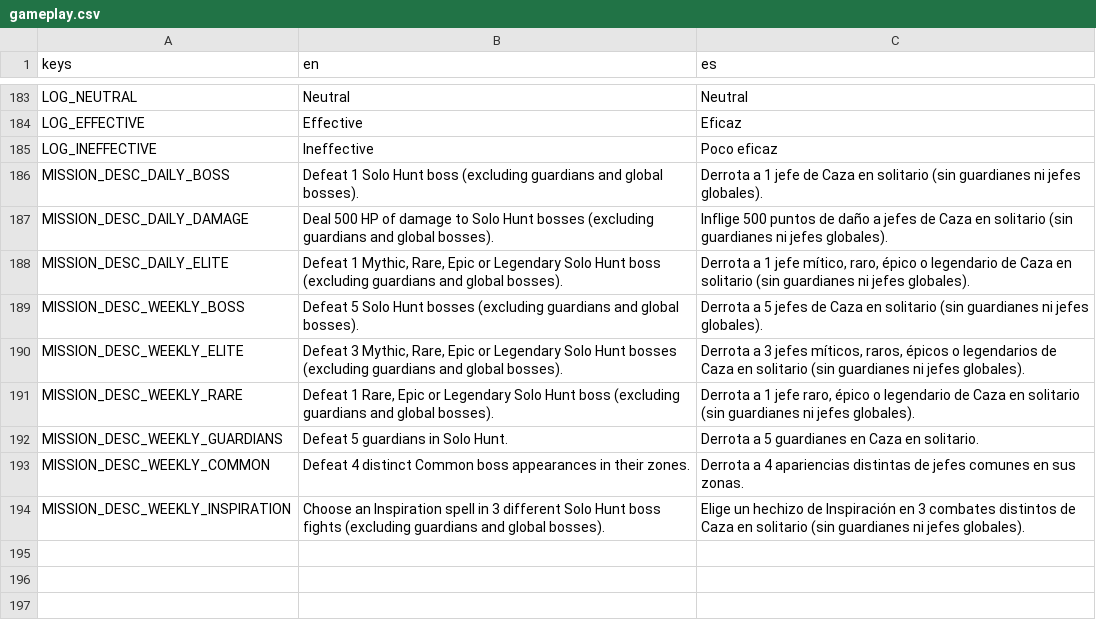
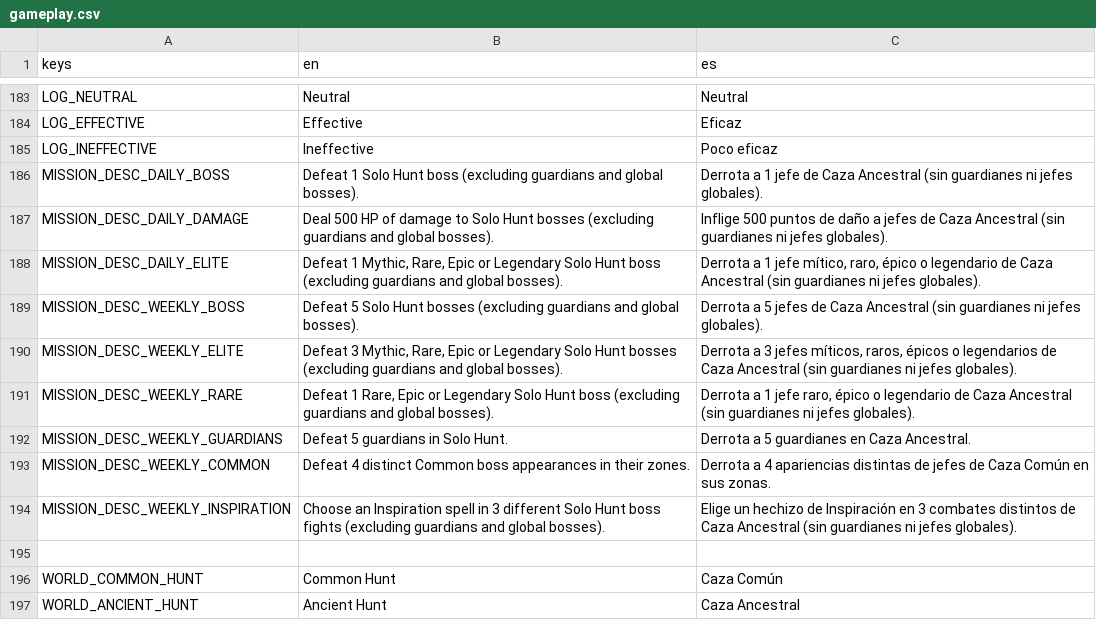
Before and after one commit to habby2727/EntityWars, a CSV file: i18n/gameplay.csv, drawn as a sheet; only a part is shown, gaps mark what is left out.

```diff
--- a/i18n/gameplay.csv
+++ b/i18n/gameplay.csv
@@ -185,10 +185,13 @@ LOG_EFFECTIVE,Effective,Eficaz
 LOG_INEFFECTIVE,Ineffective,Poco eficaz
-MISSION_DESC_DAILY_BOSS,Defeat 1 Solo Hunt boss (excluding guardians and global bosses).,Derrota a 1 jefe de Caza en solitario (sin guardianes ni jefes globales).
-MISSION_DESC_DAILY_DAMAGE,Deal 500 HP of damage to Solo Hunt bosses (excluding guardians and global bosses).,Inflige 500 puntos de daño a jefes de Caza en solitario (sin guardianes ni jefes globales).
-MISSION_DESC_DAILY_ELITE,"Defeat 1 Mythic, Rare, Epic or Legendary Solo Hunt boss (excluding guardians and global bosses).","Derrota a 1 jefe mítico, raro, épico o legendario de Caza en solitario (sin guardianes ni jefes globales)."
-MISSION_DESC_WEEKLY_BOSS,Defeat 5 Solo Hunt bosses (excluding guardians and global bosses).,Derrota a 5 jefes de Caza en solitario (sin guardianes ni jefes globales).
-MISSION_DESC_WEEKLY_ELITE,"Defeat 3 Mythic, Rare, Epic or Legendary Solo Hunt bosses (excluding guardians and global bosses).","Derrota a 3 jefes míticos, raros, épicos o legendarios de Caza en solitario (sin guardianes ni jefes globales)."
-MISSION_DESC_WEEKLY_RARE,"Defeat 1 Rare, Epic or Legendary Solo Hunt boss (excluding guardians and global bosses).","Derrota a 1 jefe raro, épico o legendario de Caza en solitario (sin guardianes ni jefes globales)."
-MISSION_DESC_WEEKLY_GUARDIANS,Defeat 5 guardians in Solo Hunt.,Derrota a 5 guardianes en Caza en solitario.
-MISSION_DESC_WEEKLY_COMMON,Defeat 4 distinct Common boss appearances in their zones.,Derrota a 4 apariencias distintas de jefes comunes en sus zonas.
-MISSION_DESC_WEEKLY_INSPIRATION,Choose an Inspiration spell in 3 different Solo Hunt boss fights (excluding guardians and global bosses).,Elige un hechizo de Inspiración en 3 combates distintos de Caza en solitario (sin guardianes ni jefes globales).
+MISSION_DESC_DAILY_BOSS,Defeat 1 Solo Hunt boss (excluding guardians and global bosses).,Derrota a 1 jefe de Caza Ancestral (sin guardianes ni jefes globales).
+MISSION_DESC_DAILY_DAMAGE,Deal 500 HP of damage to Solo Hunt bosses (excluding guardians and global bosses).,Inflige 500 puntos de daño a jefes de Caza Ancestral (sin guardianes ni jefes globales).
+MISSION_DESC_DAILY_ELITE,"Defeat 1 Mythic, Rare, Epic or Legendary Solo Hunt boss (excluding guardians and global bosses).","Derrota a 1 jefe mítico, raro, épico o legendario de Caza Ancestral (sin guardianes ni jefes globales)."
+MISSION_DESC_WEEKLY_BOSS,Defeat 5 Solo Hunt bosses (excluding guardians and global bosses).,Derrota a 5 jefes de Caza Ancestral (sin guardianes ni jefes globales).
+MISSION_DESC_WEEKLY_ELITE,"Defeat 3 Mythic, Rare, Epic or Legendary Solo Hunt bosses (excluding guardians and global bosses).","Derrota a 3 jefes míticos, raros, épicos o legendarios de Caza Ancestral (sin guardianes ni jefes globales)."
+MISSION_DESC_WEEKLY_RARE,"Defeat 1 Rare, Epic or Legendary Solo Hunt boss (excluding guardians and global bosses).","Derrota a 1 jefe raro, épico o legendario de Caza Ancestral (sin guardianes ni jefes globales)."
+MISSION_DESC_WEEKLY_GUARDIANS,Defeat 5 guardians in Solo Hunt.,Derrota a 5 guardianes en Caza Ancestral.
+MISSION_DESC_WEEKLY_COMMON,Defeat 4 distinct Common boss appearances in their zones.,Derrota a 4 apariencias distintas de jefes de Caza Común en sus zonas.
+MISSION_DESC_WEEKLY_INSPIRATION,Choose an Inspiration spell in 3 different Solo Hunt boss fights (excluding guardians and global bosses).,Elige un hechizo de Inspiración en 3 combates distintos de Caza Ancestral (sin guardianes ni jefes globales).
+
+WORLD_COMMON_HUNT,Common Hunt,Caza Común
+WORLD_ANCIENT_HUNT,Ancient Hunt,Caza Ancestral
```
Also changed, not shown: i18n/ui.csv, 26 other files.
